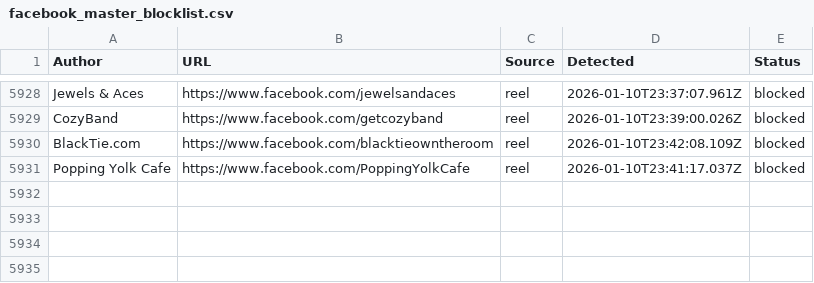
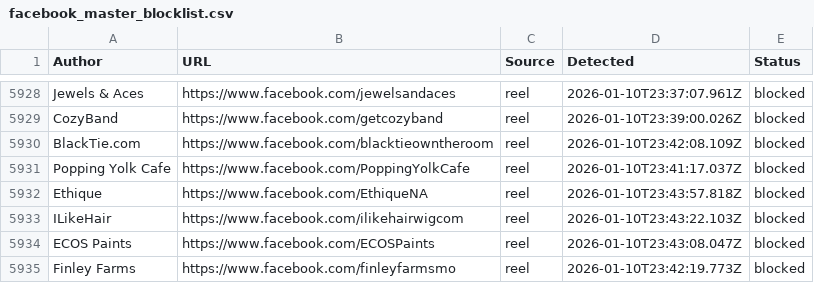
Before and after one commit to SysAdminDoc/AdNull, a CSV file: Blocklists/facebook_master_blocklist.csv, drawn as a sheet; only a part is shown, gaps mark what is left out; the diff names each change by its address in the sheet, - before the commit and + after, or states it on an @@ line.

Commit message:
AdNull sync: +4 new (5934 total)

```diff
--- a/Blocklists/facebook_master_blocklist.csv
+++ b/Blocklists/facebook_master_blocklist.csv
+row 5932: Ethique | https://www.facebook.com/EthiqueNA | reel | 2026-01-10T23:43:57.818Z | blocked
+row 5933: ILikeHair | https://www.facebook.com/ilikehairwigcom | reel | 2026-01-10T23:43:22.103Z | blocked
+row 5934: ECOS Paints | https://www.facebook.com/ECOSPaints | reel | 2026-01-10T23:43:08.047Z | blocked
+row 5935: Finley Farms | https://www.facebook.com/finleyfarmsmo | reel | 2026-01-10T23:42:19.773Z | blocked
```
